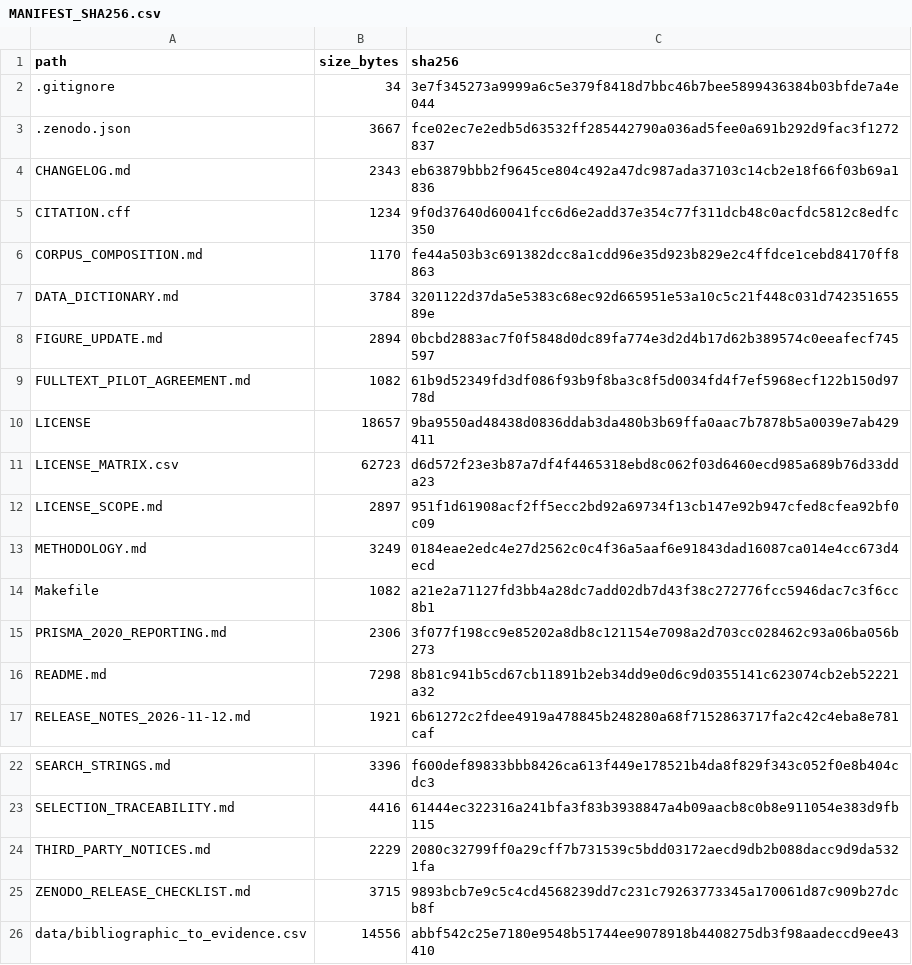
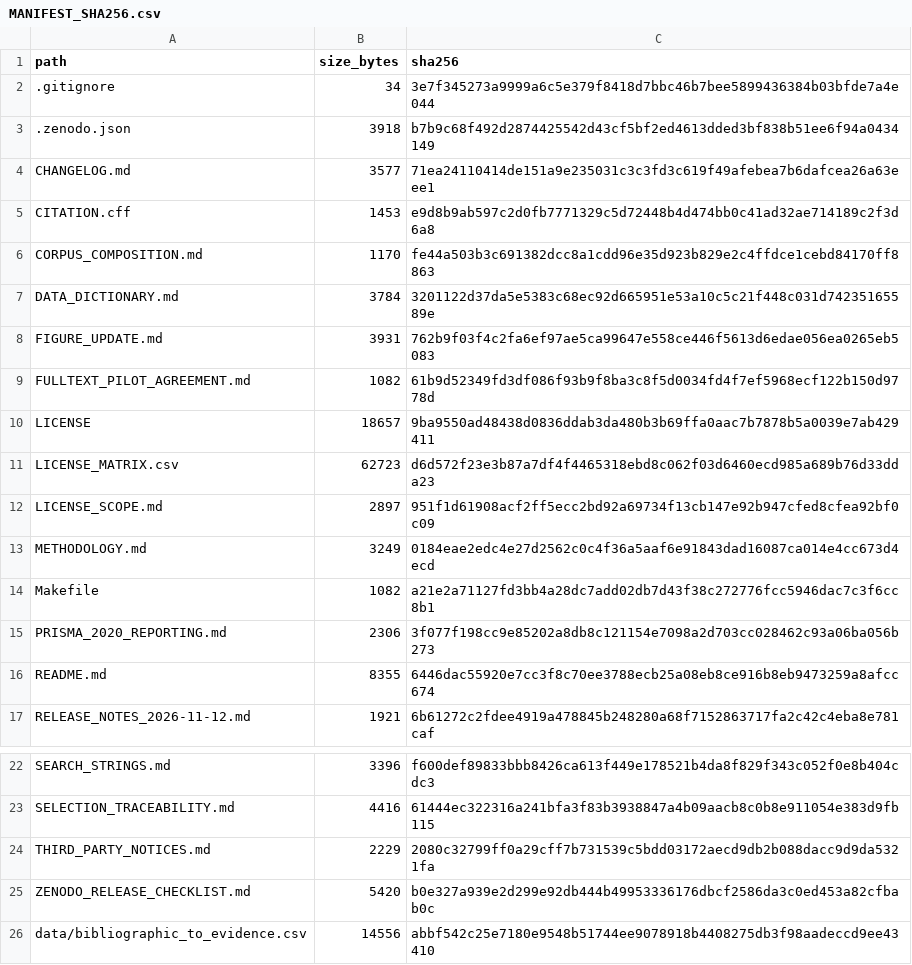
Before and after one commit to dsanmartins/acm_survey_repository, a CSV file: MANIFEST_SHA256.csv, drawn as a sheet; only a part is shown, gaps mark what is left out.

Commit message:
build: synchronize manifest with approved documentation

```diff
--- a/MANIFEST_SHA256.csv
+++ b/MANIFEST_SHA256.csv
@@ -2,8 +2,8 @@ path,size_bytes,sha256
 .gitignore,34,3e7f345273a9999a6c5e379f8418d7bbc46b7bee5899436384b03bfde7a4e044
-.zenodo.json,3667,fce02ec7e2edb5d63532ff285442790a036ad5fee0a691b292d9fac3f1272837
-CHANGELOG.md,2343,eb63879bbb2f9645ce804c492a47dc987ada37103c14cb2e18f66f03b69a1836
-CITATION.cff,1234,9f0d37640d60041fcc6d6e2add37e354c77f311dcb48c0acfdc5812c8edfc350
+.zenodo.json,3918,b7b9c68f492d2874425542d43cf5bf2ed4613dded3bf838b51ee6f94a0434149
+CHANGELOG.md,3577,71ea24110414de151a9e235031c3c3fd3c619f49afebea7b6dafcea26a63eee1
+CITATION.cff,1453,e9d8b9ab597c2d0fb7771329c5d72448b4d474bb0c41ad32ae714189c2f3d6a8
 CORPUS_COMPOSITION.md,1170,fe44a503b3c691382dcc8a1cdd96e35d923b829e2c4ffdce1cebd84170ff8863
 DATA_DICTIONARY.md,3784,3201122d37da5e5383c68ec92d665951e53a10c5c21f448c031d74235165589e
-FIGURE_UPDATE.md,2894,0bcbd2883ac7f0f5848d0dc89fa774e3d2d4b17d62b389574c0eeafecf745597
+FIGURE_UPDATE.md,3931,762b9f03f4c2fa6ef97ae5ca99647e558ce446f5613d6edae056ea0265eb5083
 FULLTEXT_PILOT_AGREEMENT.md,1082,61b9d52349fd3df086f93b9f8ba3c8f5d0034fd4f7ef5968ecf122b150d9778d
@@ -15,3 +15,3 @@ Makefile,1082,a21e2a71127fd3bb4a28dc7add02db7d43f38c272776fcc5946dac7c3f6cc8b1
 PRISMA_2020_REPORTING.md,2306,3f077f198cc9e85202a8db8c121154e7098a2d703cc028462c93a06ba056b273
-README.md,7298,8b81c941b5cd67cb11891b2eb34dd9e0d6c9d0355141c623074cb2eb52221a32
+README.md,8355,6446dac55920e7cc3f8c70ee3788ecb25a08eb8ce916b8eb9473259a8afcc674
 RELEASE_NOTES_2026-11-12.md,1921,6b61272c2fdee4919a478845b248280a68f7152863717fa2c42c4eba8e781caf
@@ -24,3 +24,3 @@ SELECTION_TRACEABILITY.md,4416,61444ec322316a241bfa3f83b3938847a4b09aacb8c0b8e91
 THIRD_PARTY_NOTICES.md,2229,2080c32799ff0a29cff7b731539c5bdd03172aecd9db2b088dacc9d9da5321fa
-ZENODO_RELEASE_CHECKLIST.md,3715,9893bcb7e9c5c4cd4568239dd7c231c79263773345a170061d87c909b27dcb8f
+ZENODO_RELEASE_CHECKLIST.md,5420,b0e327a939e2d299e92db444b49953336176dbcf2586da3c0ed453a82cfbab0c
 data/bibliographic_to_evidence.csv,14556,abbf542c25e7180e9548b51744ee9078918b4408275db3f98aadeccd9ee43410
```
